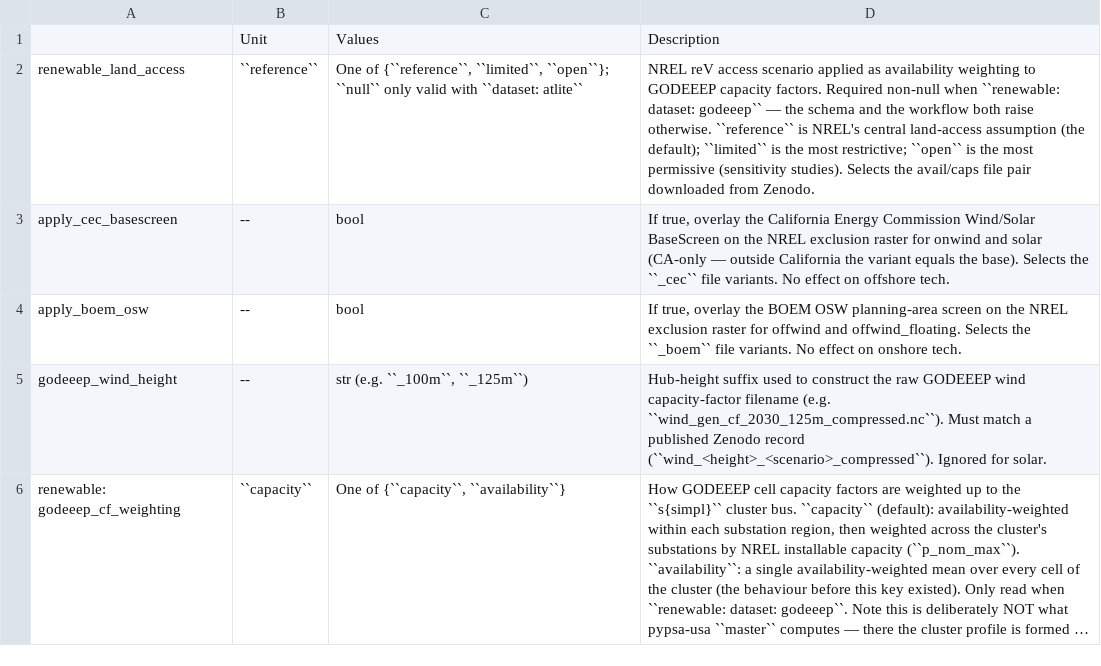
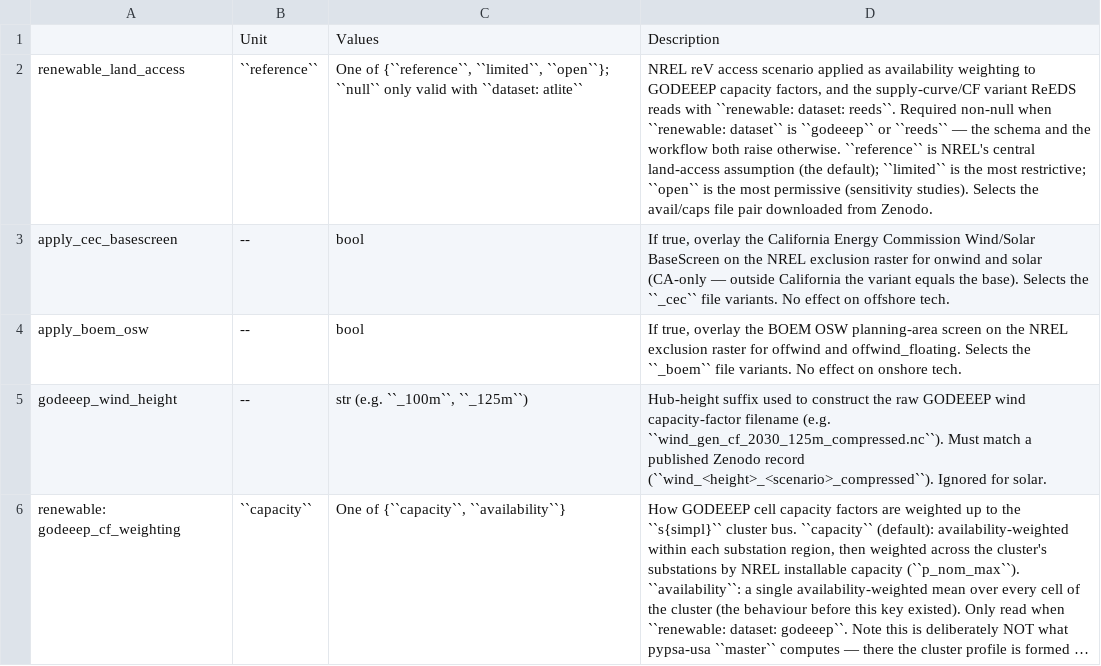
Before and after one commit to PyPSA/pypsa-usa, a CSV file: docs/source/configtables/nrel_exclusion.csv, drawn as a sheet; long unchanged cells end in …; the diff names each change by its address in the sheet, - before the commit and + after, or states it on an @@ line.

```diff
--- a/docs/source/configtables/nrel_exclusion.csv
+++ b/docs/source/configtables/nrel_exclusion.csv
-D2: …GODEEEP capacity factors. Required non-null when ``renewable: dataset: godeeep`` — the…
+D2: …GODEEEP capacity factors, and the supply-curve/CF variant ReEDS reads with ``renewable: dataset: reeds``. Required non-null when ``renewable: dataset`` is ``godeeep`` or ``reeds`` — the…
```
Also changed, not shown: 11 other files.
